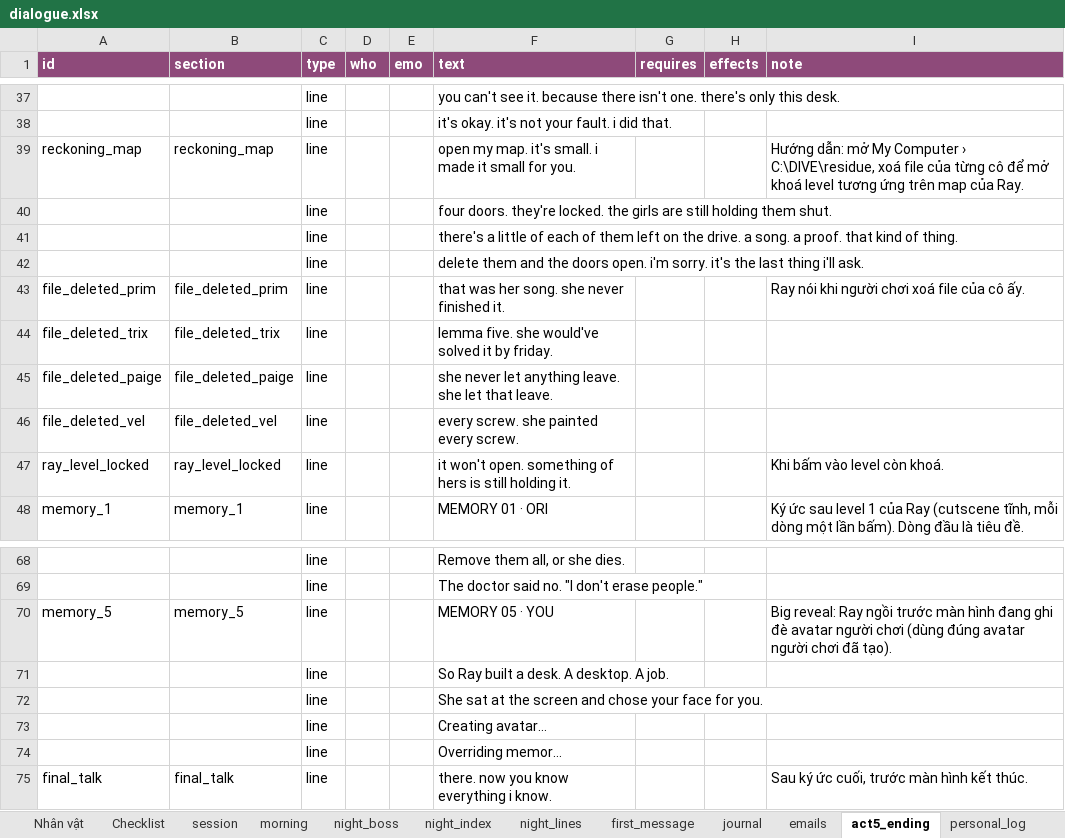
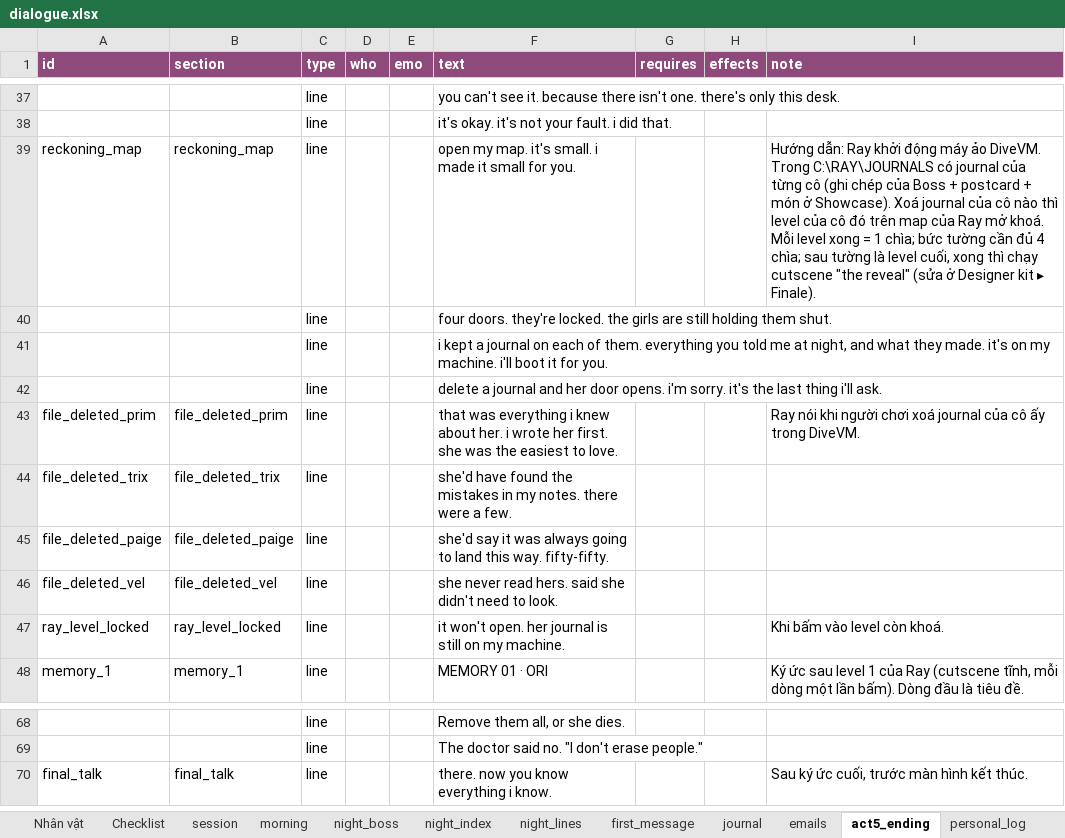
Before and after one commit to FeeVa2498/can-you-fix-her, an Excel workbook: data/dialogue.xlsx, sheet act5_ending, drawn as a sheet; only a part is shown, gaps mark what is left out; values as stored, in another font and other column widths than the file's, no borders; the diff names each change by its address in the sheet, - before the commit and + after, or states it on an @@ line.

```diff
--- a/data/dialogue.xlsx (sheet act5_ending)
+++ b/data/dialogue.xlsx (sheet act5_ending)
-I39 (note): Hướng dẫn: mở My Computer › C:\DIVE\residue, xoá file của từng cô để mở khoá level tương ứng trên map của Ray.
+I39 (note): Hướng dẫn: Ray khởi động máy ảo DiveVM. Trong C:\RAY\JOURNALS có journal của từng cô (ghi chép của Boss + postcard + món ở Showcase). Xoá journal của cô nào thì level của cô đó trên map của Ray mở khoá. Mỗi level xong = 1 chìa; bức tường cần đủ 4 chìa; sau tường là level cuối, xong thì chạy cutscene "the reveal" (sửa ở Designer kit ▸ Finale).
-F41 (text): there's a little of each of them left on the drive. a song. a proof. that kind of thing.
+F41 (text): i kept a journal on each of them. everything you told me at night, and what they made. it's on my machine. i'll boot it for you.
-F42 (text): delete them and the doors open. i'm sorry.…
+F42 (text): delete a journal and her door opens. i'm sorry.…
-F43 (text): that was her song. she never finished it.
+F43 (text): that was everything i knew about her. i wrote her first. she was the easiest to love.
-I43 (note): …chơi xoá file của cô ấy.
+I43 (note): …chơi xoá journal của cô ấy trong DiveVM.
-F44 (text): lemma five. she would've solved it by friday.
+F44 (text): she'd have found the mistakes in my notes. there were a few.
-F45 (text): she never let anything leave. she let that leave.
+F45 (text): she'd say it was always going to land this way. fifty-fifty.
-F46 (text): every screw. she painted every screw.
+F46 (text): she never read hers. said she didn't need to look.
-F47 (text): …won't open. something of hers is still holding it.
+F47 (text): …won't open. her journal is still on my machine.
-row 70: memory_5 | memory_5 | line |  |  | MEMORY 05 · YOU |  |  | Big reveal: Ray ngồi trước màn hình đang ghi đè avatar người chơi (dùng đúng avatar người chơi đã tạo).
-row 71:  |  | line |  |  | So Ray built a desk. A desktop. A job.
-row 72:  |  | line |  |  | She sat at the screen and chose your face for you.
-row 73:  |  | line |  |  | Creating avatar…
-row 74:  |  | line |  |  | Overriding memor…
```
Also changed, not shown: 8 other files.
